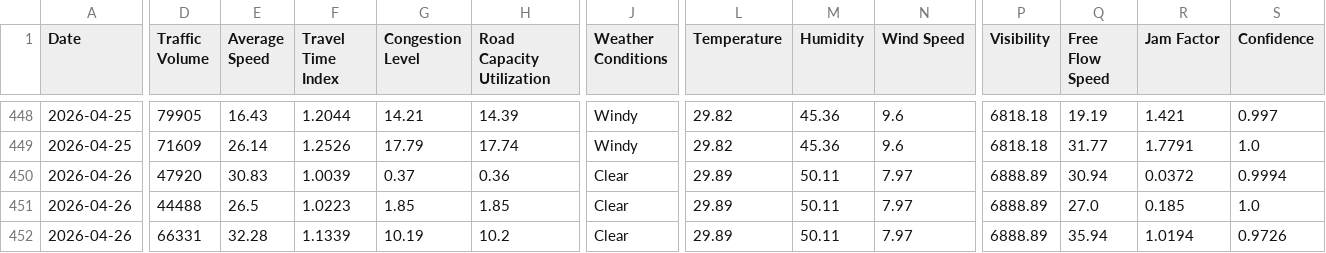
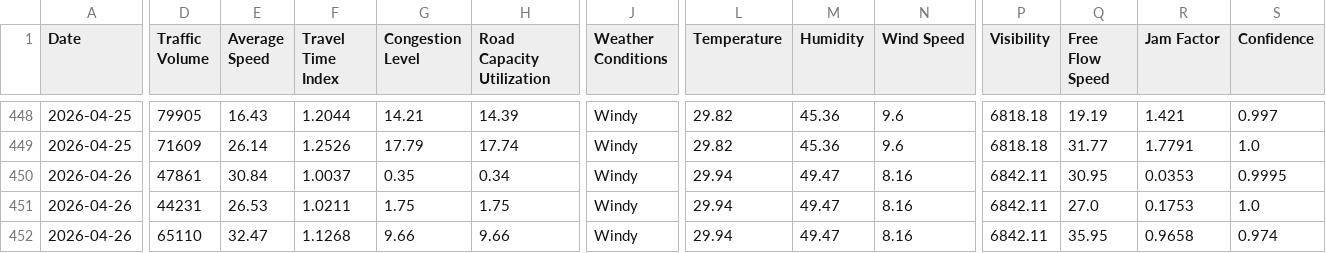
Before and after one commit to Deepa-chinnu/Research_traffic, a CSV file: RAC4_Revised/Realtime_Data_Collection/data/bangalore_realtime_daily.csv, drawn as a sheet; only a part is shown, gaps mark what is left out; the diff covers the shown part only; the diff names each change by its address in the sheet, - before the commit and + after, or states it on an @@ line.

```diff
--- a/RAC4_Revised/Realtime_Data_Collection/data/bangalore_realtime_daily.csv
+++ b/RAC4_Revised/Realtime_Data_Collection/data/bangalore_realtime_daily.csv
-D450 (Traffic Volume): 47920
+D450 (Traffic Volume): 47861
-E450 (Average Speed): 30.83
+E450 (Average Speed): 30.84
-F450 (Travel Time Index): 1.0039
+F450 (Travel Time Index): 1.0037
-G450 (Congestion Level): 0.37
+G450 (Congestion Level): 0.35
-H450 (Road Capacity Utilization): 0.36
+H450 (Road Capacity Utilization): 0.34
-J450:J452 (Weather Conditions): Clear
+J450:J452 (Weather Conditions): Windy
-L450:L452 (Temperature): 29.89
+L450:L452 (Temperature): 29.94
-M450:M452 (Humidity): 50.11
+M450:M452 (Humidity): 49.47
-N450:N452 (Wind Speed): 7.97
+N450:N452 (Wind Speed): 8.16
-P450:P452 (Visibility): 6888.89
+P450:P452 (Visibility): 6842.11
-Q450 (Free Flow Speed): 30.94
+Q450 (Free Flow Speed): 30.95
-R450 (Jam Factor): 0.0372
+R450 (Jam Factor): 0.0353
-S450 (Confidence): 0.9994
+S450 (Confidence): 0.9995
-D451 (Traffic Volume): 44488
+D451 (Traffic Volume): 44231
-E451 (Average Speed): 26.5
+E451 (Average Speed): 26.53
-F451 (Travel Time Index): 1.0223
+F451 (Travel Time Index): 1.0211
-G451 (Congestion Level): 1.85
+G451 (Congestion Level): 1.75
-H451 (Road Capacity Utilization): 1.85
+H451 (Road Capacity Utilization): 1.75
-R451 (Jam Factor): 0.185
+R451 (Jam Factor): 0.1753
-D452 (Traffic Volume): 66331
+D452 (Traffic Volume): 65110
-E452 (Average Speed): 32.28
+E452 (Average Speed): 32.47
-F452 (Travel Time Index): 1.1339
+F452 (Travel Time Index): 1.1268
-G452 (Congestion Level): 10.19
+G452 (Congestion Level): 9.66
-H452 (Road Capacity Utilization): 10.2
+H452 (Road Capacity Utilization): 9.66
-Q452 (Free Flow Speed): 35.94
+Q452 (Free Flow Speed): 35.95
-R452 (Jam Factor): 1.0194
+R452 (Jam Factor): 0.9658
-S452 (Confidence): 0.9726
+S452 (Confidence): 0.974
```
Also changed, not shown: 156 edited cells elsewhere in this file, 1 other file.
